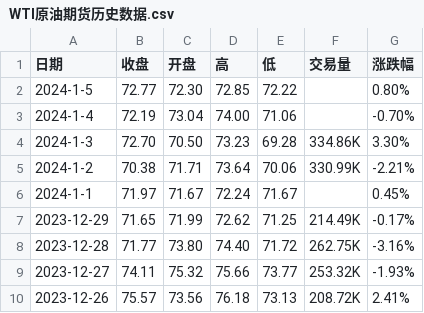
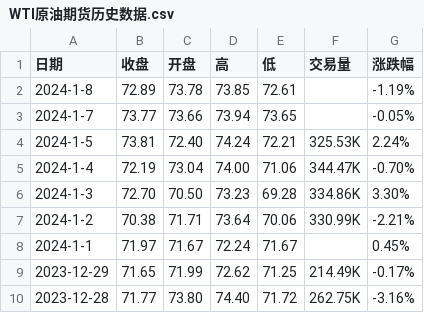
Before and after one commit to huanhuanbass/Bunker, a CSV file: WTI原油期货历史数据.csv, drawn as a sheet; only a part is shown; the shorter side is filled out with more unchanged rows.

```diff
--- a/WTI原油期货历史数据.csv
+++ b/WTI原油期货历史数据.csv
@@ -1,4 +1,6 @@
 "日期","收盘","开盘","高","低","交易量","涨跌幅"
-"2024-1-5","72.77","72.30","72.85","72.22","","0.80%"
-"2024-1-4","72.19","73.04","74.00","71.06","","-0.70%"
+"2024-1-8","72.89","73.78","73.85","72.61","","-1.19%"
+"2024-1-7","73.77","73.66","73.94","73.65","","-0.05%"
+"2024-1-5","73.81","72.40","74.24","72.21","325.53K","2.24%"
+"2024-1-4","72.19","73.04","74.00","71.06","344.47K","-0.70%"
 "2024-1-3","72.70","70.50","73.23","69.28","334.86K","3.30%"
```
Also changed, not shown: 伦敦布伦特原油期货历史数据.csv.
